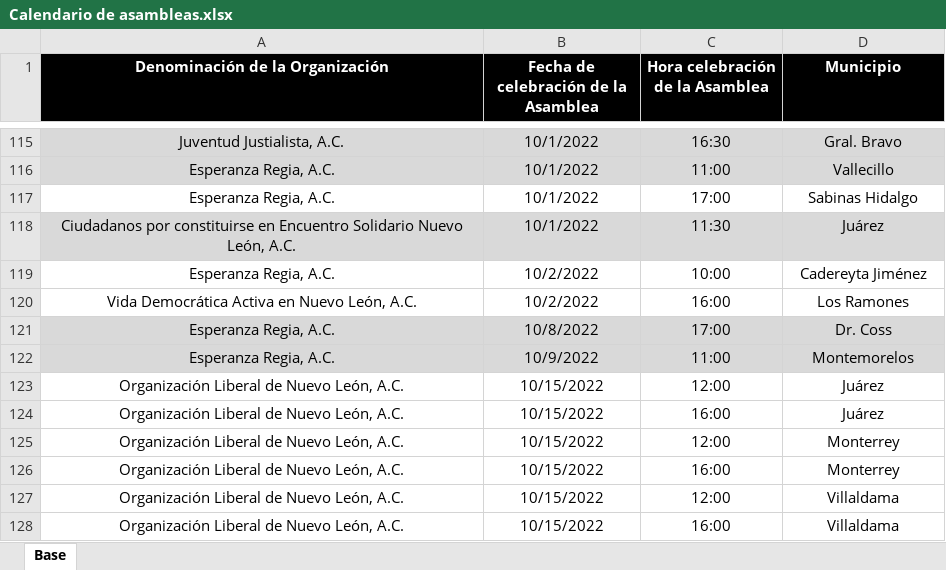
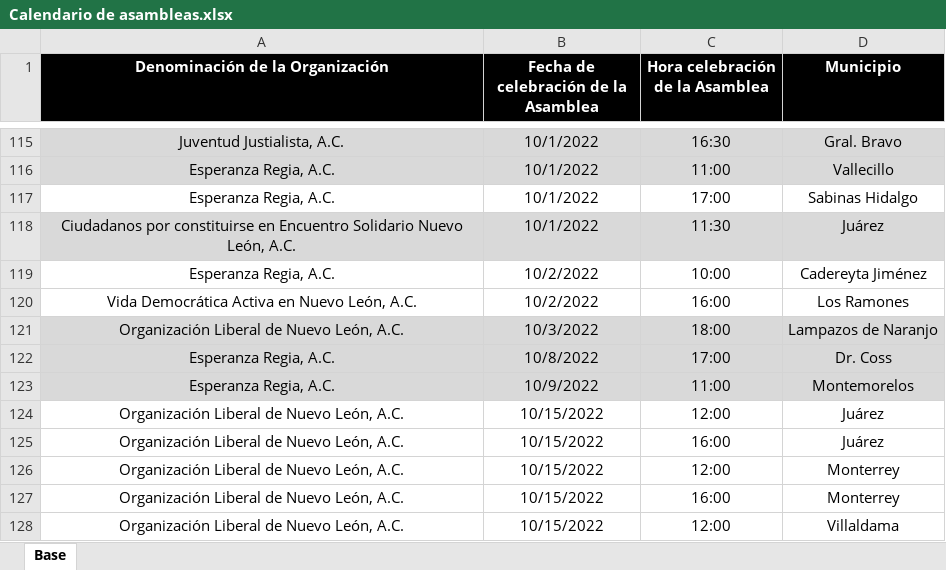
Before and after one commit to RitoCruz12/CalendarioDeAsambleas, an Excel workbook: Calendario de asambleas.xlsx, sheet Base, drawn as a sheet; only a part is shown, gaps mark what is left out; the shorter side is filled out with more unchanged rows; values as stored, in another font and other column widths than the file's, no borders; conditional formats not drawn; the diff names each change by its address in the sheet, - before the commit and + after, or states it on an @@ line.

Commit message:
assembly update 43

```diff
--- a/Calendario de asambleas.xlsx (sheet Base)
+++ b/Calendario de asambleas.xlsx (sheet Base)
+row 121: Organización Liberal de Nuevo León, A.C. | 10/3/2022 | 18:00 | Lampazos de Naranjo
```
